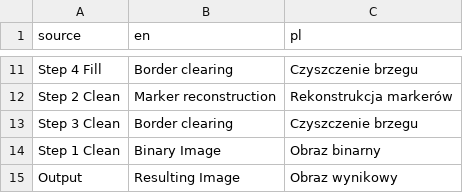
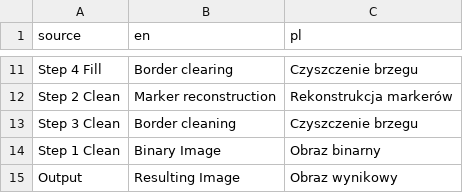
Before and after one commit to Radioo/epolis, a CSV file: text.csv, drawn as a sheet; only a part is shown, gaps mark what is left out.

```diff
--- a/text.csv
+++ b/text.csv
@@ -12,3 +12,3 @@ Step 4 Fill,Border clearing,Czyszczenie brzegu
 Step 2 Clean,Marker reconstruction,Rekonstrukcja markerów
-Step 3 Clean,Border clearing,Czyszczenie brzegu
+Step 3 Clean,Border cleaning,Czyszczenie brzegu
 Step 1 Clean,Binary Image,Obraz binarny
```
Also changed, not shown: 3 other files.
